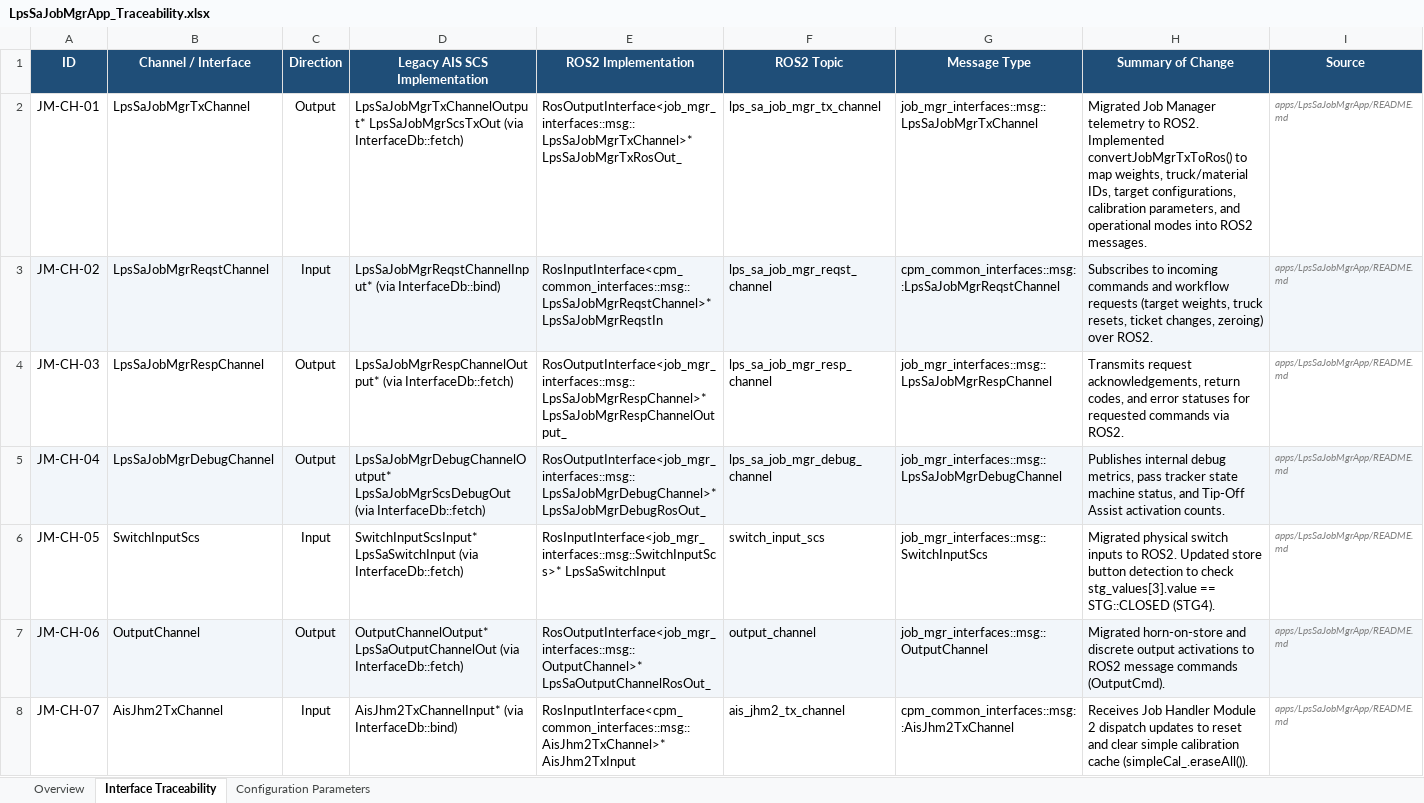
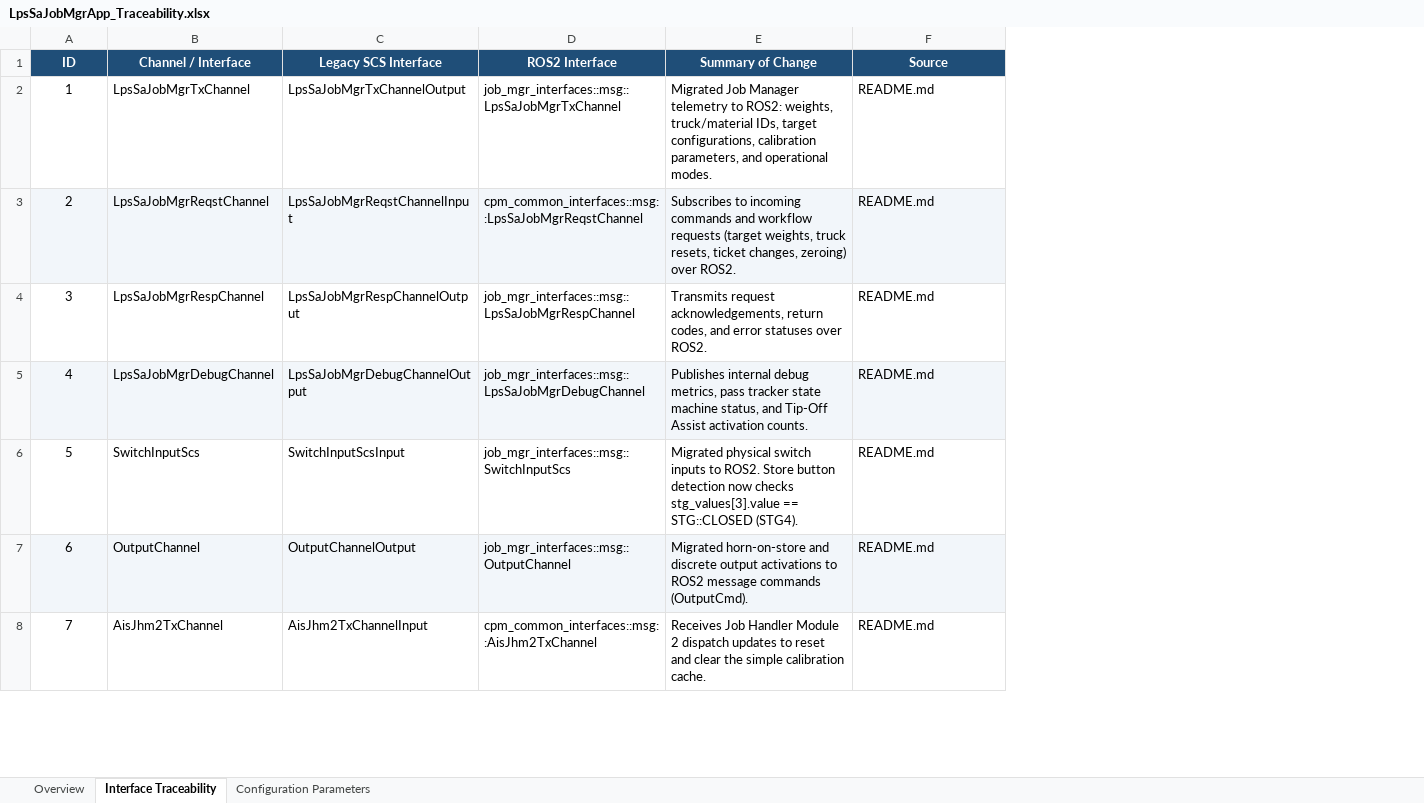
Before and after one commit to sunny-nitrkl007/project1, an Excel workbook: toolkit/CPM-Loader-ais/apps/LpsSaJobMgrApp/LpsSaJobMgrApp_Traceability.xlsx, sheet Interface Traceability, drawn as a sheet; only a part is shown; values as stored, in another font and other column widths than the file's, no borders; table styles not drawn; removed rows and columns are numbered as before the commit, all else as after; the diff covers the shown part only; the diff names each change by its address in the sheet, - before the commit and + after, or states it on an @@ line.

Commit message:
Simplify LpsSaJobMgrApp traceability workbook
Plain numeric IDs starting at 1, drop Direction/Topic/Message Type
columns, strip C++ pointer/InterfaceDb boilerplate down to bare
interface names, and name both the YAML and legacy .rb files once per
sheet instead of repeating them. Meant to be simple enough to copy by
hand for other apps.

```diff
--- a/toolkit/CPM-Loader-ais/apps/LpsSaJobMgrApp/LpsSaJobMgrApp_Traceability.xlsx (sheet Interface Traceability)
+++ b/toolkit/CPM-Loader-ais/apps/LpsSaJobMgrApp/LpsSaJobMgrApp_Traceability.xlsx (sheet Interface Traceability)
-column C (Direction), rows 2-8: Output | Input | Output | Output | Input | Output | Input
-column D (Legacy AIS SCS Implementation), rows 2-8: LpsSaJobMgrTxChannelOutput* LpsSaJobMgrScsTxOut (via InterfaceDb::fetch) | LpsSaJobMgrReqstChannelInput* (via InterfaceDb::bind) | LpsSaJobMgrRespChannelOutput* (via InterfaceDb::fetch) | LpsSaJobMgrDebugChannelOutput* LpsSaJobMgrScsDebugOut (via InterfaceDb::fetch) | SwitchInputScsInput* LpsSaSwitchInput (via InterfaceDb::fetch) | OutputChannelOutput* LpsSaOutputChannelOut (via InterfaceDb::fetch) | AisJhm2TxChannelInput* (via InterfaceDb::bind)
-column E (ROS2 Implementation), rows 2-8: RosOutputInterface<job_mgr_interfaces::msg::LpsSaJobMgrTxChannel>* LpsSaJobMgrTxRosOut_ | RosInputInterface<cpm_common_interfaces::msg::LpsSaJobMgrReqstChannel>* LpsSaJobMgrReqstIn | RosOutputInterface<job_mgr_interfaces::msg::LpsSaJobMgrRespChannel>* LpsSaJobMgrRespChannelOutput_ | RosOutputInterface<job_mgr_interfaces::msg::LpsSaJobMgrDebugChannel>* LpsSaJobMgrDebugRosOut_ | RosInputInterface<job_mgr_interfaces::msg::SwitchInputScs>* LpsSaSwitchInput | RosOutputInterface<job_mgr_interfaces::msg::OutputChannel>* LpsSaOutputChannelRosOut_ | RosInputInterface<cpm_common_interfaces::msg::AisJhm2TxChannel>* AisJhm2TxInput
-column F (ROS2 Topic), rows 2-8: lps_sa_job_mgr_tx_channel | lps_sa_job_mgr_reqst_channel | lps_sa_job_mgr_resp_channel | lps_sa_job_mgr_debug_channel | switch_input_scs | output_channel | ais_jhm2_tx_channel
+column C (Legacy SCS Interface), rows 2-8: LpsSaJobMgrTxChannelOutput | LpsSaJobMgrReqstChannelInput | LpsSaJobMgrRespChannelOutput | LpsSaJobMgrDebugChannelOutput | SwitchInputScsInput | OutputChannelOutput | AisJhm2TxChannelInput
-D1: Message Type
+D1: ROS2 Interface
-A2 (ID): JM-CH-01
+A2 (ID): 1
-E2 (Summary of Change): …telemetry to ROS2. Implemented convertJobMgrTxToRos() to map weights, truck/material IDs, target configurations, calibration parameters, and operational modes into ROS2 messages.
+E2 (Summary of Change): …telemetry to ROS2: weights, truck/material IDs, target configurations, calibration parameters, and operational modes.
-F2:F8 (Source): apps/LpsSaJobMgrApp/README.md
+F2:F8 (Source): README.md
@@ F2:F8 italic: on → off, text colour: #808080 → black, text size: larger @@
-A3 (ID): JM-CH-02
+A3 (ID): 2
-A4 (ID): JM-CH-03
+A4 (ID): 3
-E4 (Summary of Change): …error statuses for requested commands via ROS2.
+E4 (Summary of Change): …error statuses over ROS2.
-A5 (ID): JM-CH-04
+A5 (ID): 4
-A6 (ID): JM-CH-05
+A6 (ID): 5
-E6 (Summary of Change): …to ROS2. Updated store button detection to check stg_values[3].value ==…
+E6 (Summary of Change): …to ROS2. Store button detection now checks stg_values[3].value ==…
-A7 (ID): JM-CH-06
+A7 (ID): 6
-A8 (ID): JM-CH-07
+A8 (ID): 7
-E8 (Summary of Change): …and clear simple calibration cache (simpleCal_.eraseAll()).
+E8 (Summary of Change): …and clear the simple calibration cache.
```
Also changed, not shown: 21 edited cells and cell formats elsewhere in this sheet, sheet Configuration Parameters, sheet Overview.
